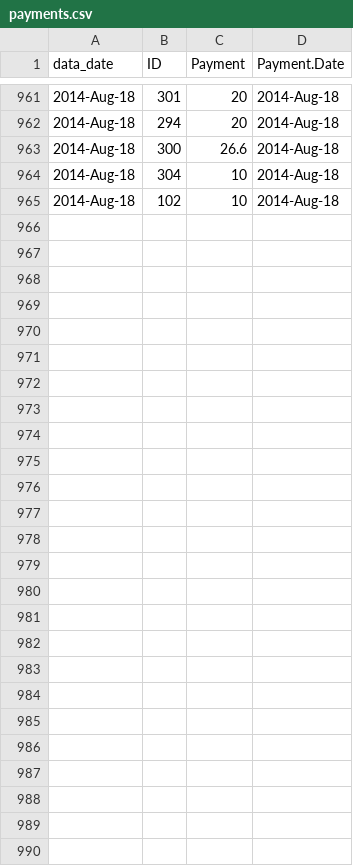
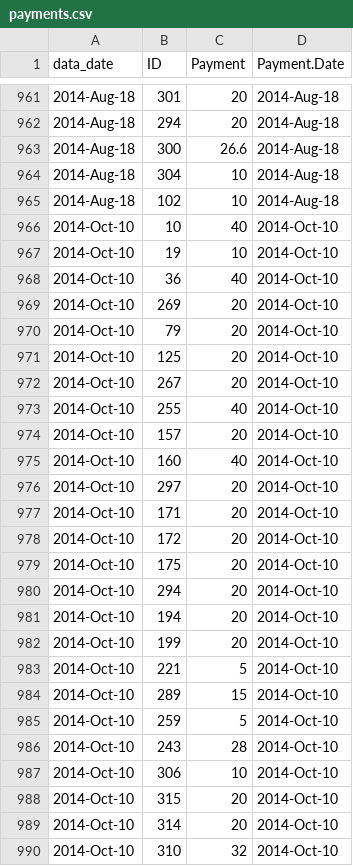
Before and after one commit to lmguzman/CoffeeCoop, a CSV file: coffee_database/payments.csv, drawn as a sheet; only a part is shown, gaps mark what is left out; the diff names each change by its address in the sheet, - before the commit and + after, or states it on an @@ line.

Commit message:
october payments

```diff
--- a/coffee_database/payments.csv
+++ b/coffee_database/payments.csv
+row 966: 2014-Oct-10 | 10 | 40 | 2014-Oct-10
+row 967: 2014-Oct-10 | 19 | 10 | 2014-Oct-10
+row 968: 2014-Oct-10 | 36 | 40 | 2014-Oct-10
+row 969: 2014-Oct-10 | 269 | 20 | 2014-Oct-10
+row 970: 2014-Oct-10 | 79 | 20 | 2014-Oct-10
+row 971: 2014-Oct-10 | 125 | 20 | 2014-Oct-10
+row 972: 2014-Oct-10 | 267 | 20 | 2014-Oct-10
+row 973: 2014-Oct-10 | 255 | 40 | 2014-Oct-10
+row 974: 2014-Oct-10 | 157 | 20 | 2014-Oct-10
+row 975: 2014-Oct-10 | 160 | 40 | 2014-Oct-10
+row 976: 2014-Oct-10 | 297 | 20 | 2014-Oct-10
+row 977: 2014-Oct-10 | 171 | 20 | 2014-Oct-10
+row 978: 2014-Oct-10 | 172 | 20 | 2014-Oct-10
+row 979: 2014-Oct-10 | 175 | 20 | 2014-Oct-10
+row 980: 2014-Oct-10 | 294 | 20 | 2014-Oct-10
+row 981: 2014-Oct-10 | 194 | 20 | 2014-Oct-10
+row 982: 2014-Oct-10 | 199 | 20 | 2014-Oct-10
+row 983: 2014-Oct-10 | 221 | 5 | 2014-Oct-10
+row 984: 2014-Oct-10 | 289 | 15 | 2014-Oct-10
+row 985: 2014-Oct-10 | 259 | 5 | 2014-Oct-10
+row 986: 2014-Oct-10 | 243 | 28 | 2014-Oct-10
+row 987: 2014-Oct-10 | 306 | 10 | 2014-Oct-10
+row 988: 2014-Oct-10 | 315 | 20 | 2014-Oct-10
+row 989: 2014-Oct-10 | 314 | 20 | 2014-Oct-10
+row 990: 2014-Oct-10 | 310 | 32 | 2014-Oct-10
```
